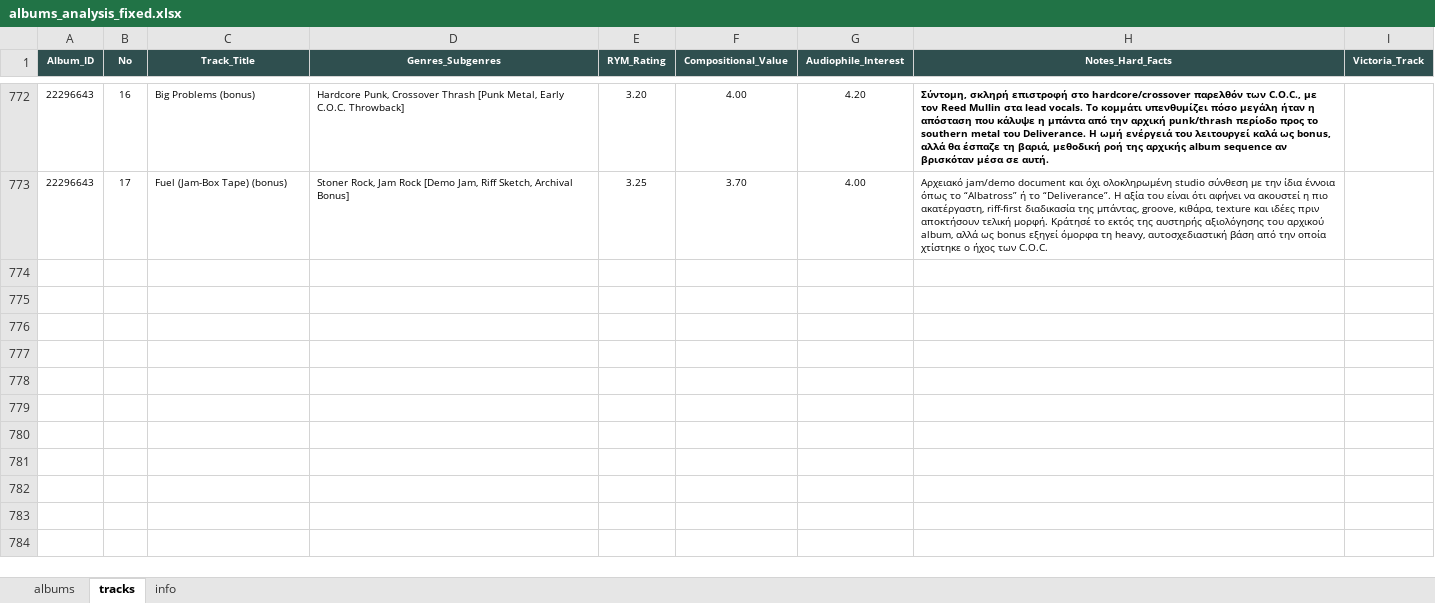
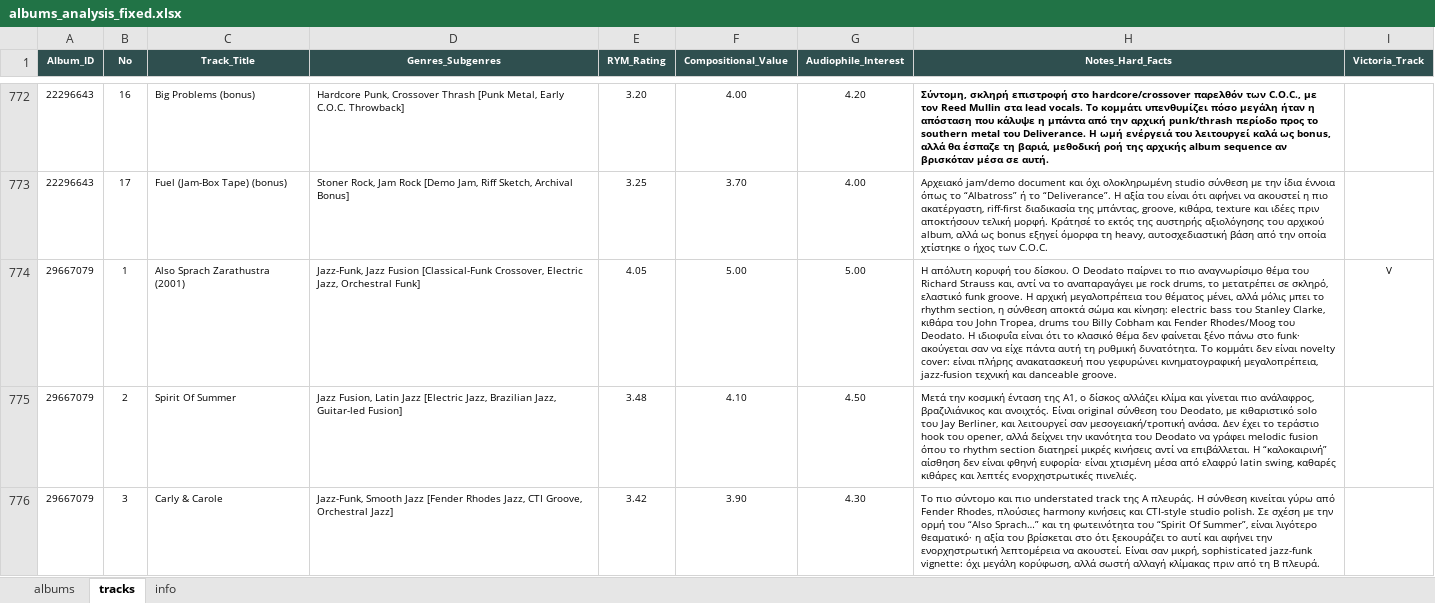
Before and after one commit to blueaegean/music-archive, an Excel workbook: albums_analysis_fixed.xlsx, sheet tracks, drawn as a sheet; only a part is shown, gaps mark what is left out; values as stored, in another font and other column widths than the file's, no borders; the diff covers the shown part only; the diff names each change by its address in the sheet, - before the commit and + after, or states it on an @@ line.

Commit message:
Add files via upload

```diff
--- a/albums_analysis_fixed.xlsx (sheet tracks)
+++ b/albums_analysis_fixed.xlsx (sheet tracks)
+row 774: 29667079 | 1 | Also Sprach Zarathustra (2001) | Jazz-Funk, Jazz Fusion [Classical-Funk Crossover, Electric Jazz, Orchestral Funk] | 4.05 | 5.00 | 5.00 | Η απόλυτη κορυφή του δίσκου. Ο Deodato παίρνει το πιο αναγνωρίσιμο θέμα του Richard Strauss και, αντί να το αναπαραγάγει με rock drums, το μετατρέπει σε σκληρό, ελαστικό funk groove. Η αρχική μεγαλοπρέπεια του θέματος μένει, αλλά μόλις μπει το rhythm section, η σύνθεση αποκτά σώμα και κίνηση: electric bass του Stanley Clarke, κιθάρα του John Tropea, drums του Billy Cobham και Fender Rhodes/Moog του Deodato. Η ιδιοφυΐα είναι ότι το κλασικό θέμα δεν φαίνεται ξένο πάνω στο funk· ακούγεται σαν να είχε πάντα αυτή τη ρυθμική δυνατότητα. Το κομμάτι δεν είναι novelty cover: είναι πλήρης ανακατασκευή που γεφυρώνει κινηματογραφική μεγαλοπρέπεια, jazz-fusion τεχνική και danceable groove. | V
+row 775: 29667079 | 2 | Spirit Of Summer | Jazz Fusion, Latin Jazz [Electric Jazz, Brazilian Jazz, Guitar-led Fusion] | 3.48 | 4.10 | 4.50 | Μετά την κοσμική ένταση της A1, ο δίσκος αλλάζει κλίμα και γίνεται πιο ανάλαφρος, βραζιλιάνικος και ανοιχτός. Είναι original σύνθεση του Deodato, με κιθαριστικό solo του Jay Berliner, και λειτουργεί σαν μεσογειακή/τροπική ανάσα. Δεν έχει το τεράστιο hook του opener, αλλά δείχνει την ικανότητα του Deodato να γράφει melodic fusion όπου το rhythm section διατηρεί μικρές κινήσεις αντί να επιβάλλεται. Η “καλοκαιρινή” αίσθηση δεν είναι φθηνή ευφορία· είναι χτισμένη μέσα από ελαφρύ latin swing, καθαρές κιθάρες και λεπτές ενορχηστρωτικές πινελιές.
+row 776: 29667079 | 3 | Carly & Carole | Jazz-Funk, Smooth Jazz [Fender Rhodes Jazz, CTI Groove, Orchestral Jazz] | 3.42 | 3.90 | 4.30 | Το πιο σύντομο και πιο understated track της A πλευράς. Η σύνθεση κινείται γύρω από Fender Rhodes, πλούσιες harmony κινήσεις και CTI-style studio polish. Σε σχέση με την ορμή του “Also Sprach…” και τη φωτεινότητα του “Spirit Of Summer”, είναι λιγότερο θεαματικό· η αξία του βρίσκεται στο ότι ξεκουράζει το αυτί και αφήνει την ενορχηστρωτική λεπτομέρεια να ακουστεί. Είναι σαν μικρή, sophisticated jazz-funk vignette: όχι μεγάλη κορύφωση, αλλά σωστή αλλαγή κλίμακας πριν από τη B πλευρά.
```
Also changed, not shown: 3 added rows elsewhere in this sheet, sheet albums.
